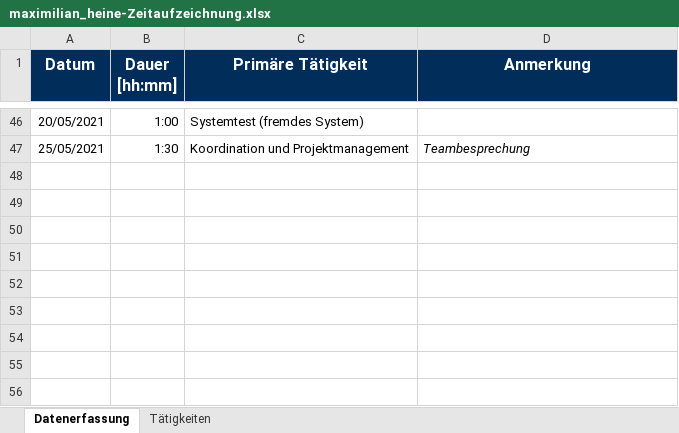
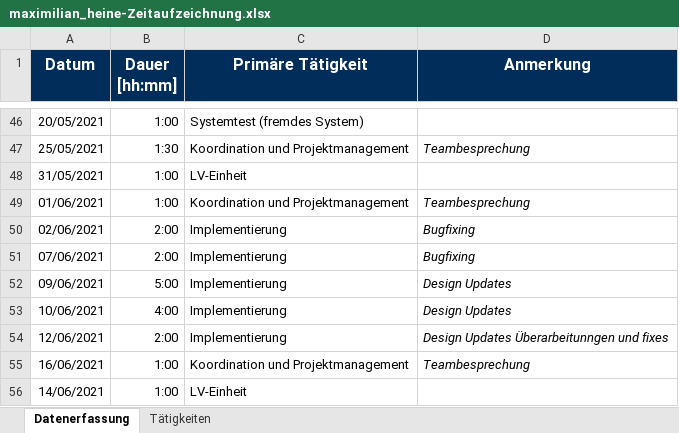
Before and after one commit to merasz/softwareEngineeringProject, an Excel workbook: documents/zeitaufzeichnung/maximilian_heine-Zeitaufzeichnung.xlsx, sheet Datenerfassung, drawn as a sheet; only a part is shown, gaps mark what is left out; values as stored, in another font and other column widths than the file's, no borders; the diff names each change by its address in the sheet, - before the commit and + after, or states it on an @@ line.

Commit message:
Zeitaufzeichnung
(cherry picked from commit f2e5c807ed23c34a860a805221ab3c7e4f1eb628)

```diff
--- a/documents/zeitaufzeichnung/maximilian_heine-Zeitaufzeichnung.xlsx (sheet Datenerfassung)
+++ b/documents/zeitaufzeichnung/maximilian_heine-Zeitaufzeichnung.xlsx (sheet Datenerfassung)
+row 48: 31/05/2021 | 1:00 | LV-Einheit
+row 49: 01/06/2021 | 1:00 | Koordination und Projektmanagement | Teambesprechung
+row 50: 02/06/2021 | 2:00 | Implementierung | Bugfixing
+row 51: 07/06/2021 | 2:00 | Implementierung | Bugfixing
+row 52: 09/06/2021 | 5:00 | Implementierung | Design Updates
+row 53: 10/06/2021 | 4:00 | Implementierung | Design Updates
+row 54: 12/06/2021 | 2:00 | Implementierung | Design Updates Überarbeitunngen und fixes
+row 55: 16/06/2021 | 1:00 | Koordination und Projektmanagement | Teambesprechung
+row 56: 14/06/2021 | 1:00 | LV-Einheit
```
